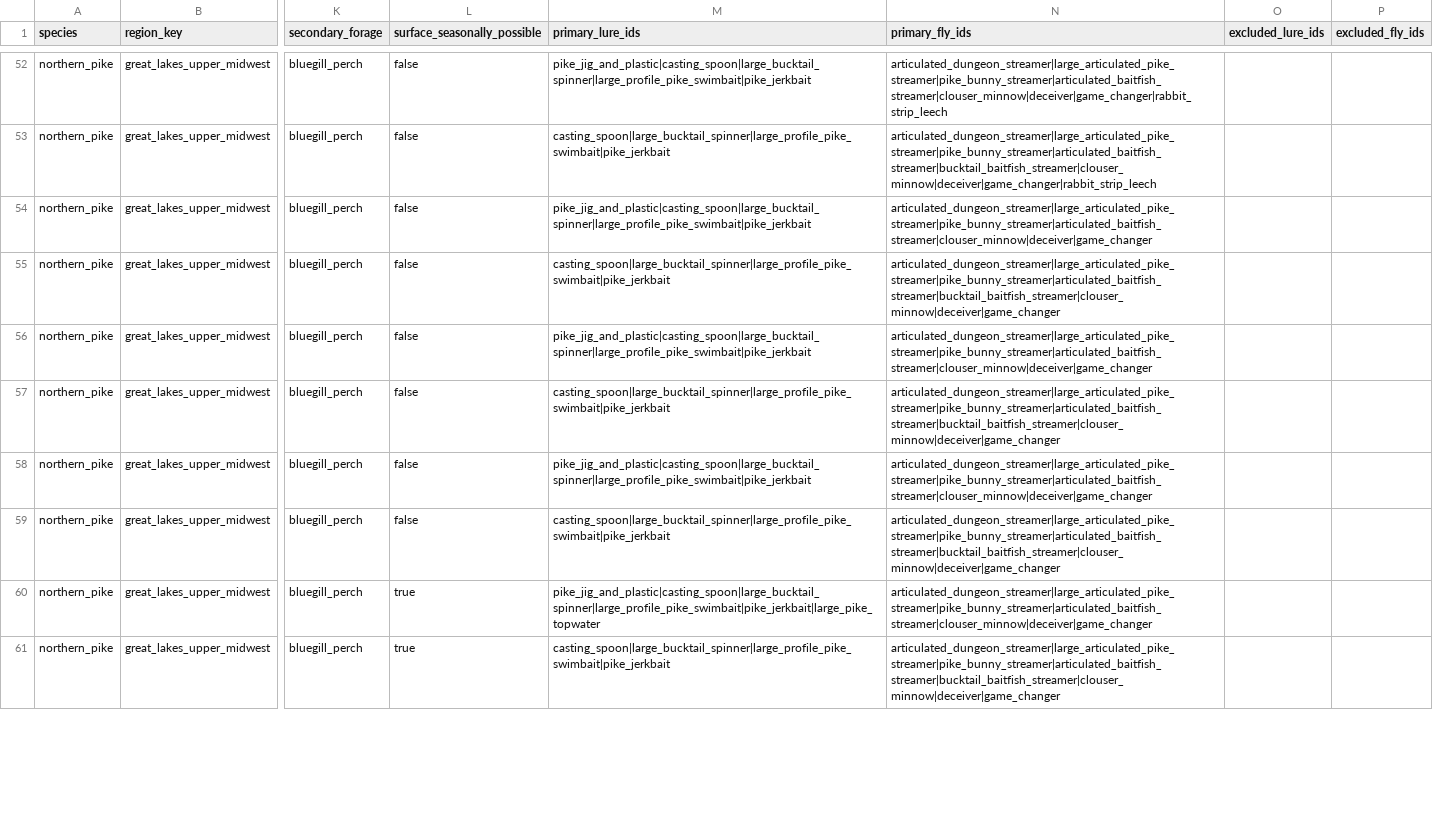
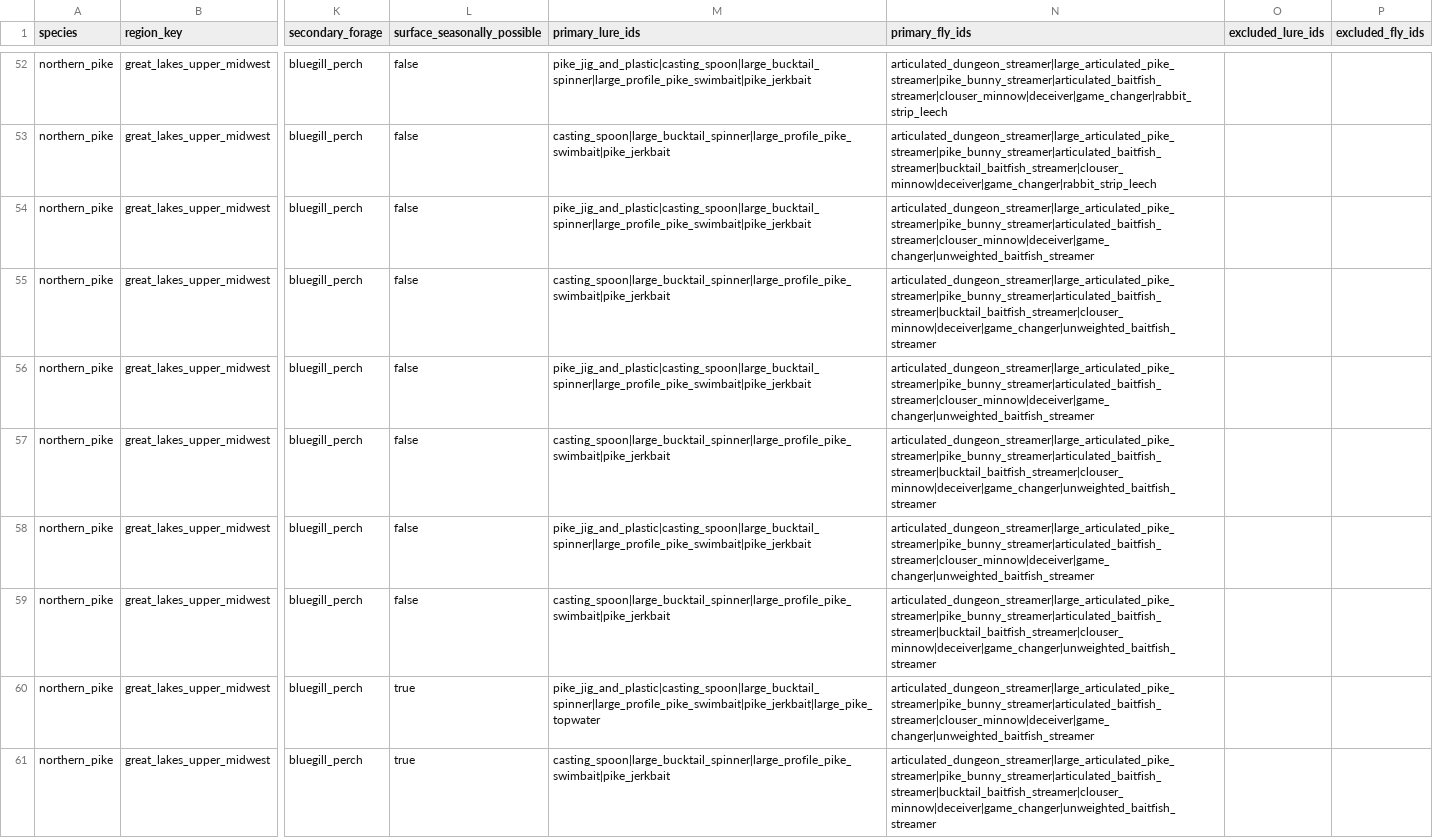
Before and after one commit to bkentros/TightLines-AI-V1, a CSV file: TightLinesAI/data/seasonal-matrix/northern_pike.csv, drawn as a sheet; only a part is shown, gaps mark what is left out; the diff covers the shown part only; the diff names each change by its address in the sheet, - before the commit and + after, or states it on an @@ line.

```diff
--- a/TightLinesAI/data/seasonal-matrix/northern_pike.csv
+++ b/TightLinesAI/data/seasonal-matrix/northern_pike.csv
-N54 (primary_fly_ids): articulated_dungeon_streamer|large_articulated_pike_streamer|pike_bunny_streamer|articulated_baitfish_streamer|clouser_minnow|deceiver|game_changer
+N54 (primary_fly_ids): articulated_dungeon_streamer|large_articulated_pike_streamer|pike_bunny_streamer|articulated_baitfish_streamer|clouser_minnow|deceiver|game_changer|unweighted_baitfish_streamer
-N55 (primary_fly_ids): articulated_dungeon_streamer|large_articulated_pike_streamer|pike_bunny_streamer|articulated_baitfish_streamer|bucktail_baitfish_streamer|clouser_minnow|deceiver|game_changer
+N55 (primary_fly_ids): articulated_dungeon_streamer|large_articulated_pike_streamer|pike_bunny_streamer|articulated_baitfish_streamer|bucktail_baitfish_streamer|clouser_minnow|deceiver|game_changer|unweighted_baitfish_streamer
-N56 (primary_fly_ids): articulated_dungeon_streamer|large_articulated_pike_streamer|pike_bunny_streamer|articulated_baitfish_streamer|clouser_minnow|deceiver|game_changer
+N56 (primary_fly_ids): articulated_dungeon_streamer|large_articulated_pike_streamer|pike_bunny_streamer|articulated_baitfish_streamer|clouser_minnow|deceiver|game_changer|unweighted_baitfish_streamer
-N57 (primary_fly_ids): articulated_dungeon_streamer|large_articulated_pike_streamer|pike_bunny_streamer|articulated_baitfish_streamer|bucktail_baitfish_streamer|clouser_minnow|deceiver|game_changer
+N57 (primary_fly_ids): articulated_dungeon_streamer|large_articulated_pike_streamer|pike_bunny_streamer|articulated_baitfish_streamer|bucktail_baitfish_streamer|clouser_minnow|deceiver|game_changer|unweighted_baitfish_streamer
-N58 (primary_fly_ids): articulated_dungeon_streamer|large_articulated_pike_streamer|pike_bunny_streamer|articulated_baitfish_streamer|clouser_minnow|deceiver|game_changer
+N58 (primary_fly_ids): articulated_dungeon_streamer|large_articulated_pike_streamer|pike_bunny_streamer|articulated_baitfish_streamer|clouser_minnow|deceiver|game_changer|unweighted_baitfish_streamer
-N59 (primary_fly_ids): articulated_dungeon_streamer|large_articulated_pike_streamer|pike_bunny_streamer|articulated_baitfish_streamer|bucktail_baitfish_streamer|clouser_minnow|deceiver|game_changer
+N59 (primary_fly_ids): articulated_dungeon_streamer|large_articulated_pike_streamer|pike_bunny_streamer|articulated_baitfish_streamer|bucktail_baitfish_streamer|clouser_minnow|deceiver|game_changer|unweighted_baitfish_streamer
-N60 (primary_fly_ids): articulated_dungeon_streamer|large_articulated_pike_streamer|pike_bunny_streamer|articulated_baitfish_streamer|clouser_minnow|deceiver|game_changer
+N60 (primary_fly_ids): articulated_dungeon_streamer|large_articulated_pike_streamer|pike_bunny_streamer|articulated_baitfish_streamer|clouser_minnow|deceiver|game_changer|unweighted_baitfish_streamer
-N61 (primary_fly_ids): articulated_dungeon_streamer|large_articulated_pike_streamer|pike_bunny_streamer|articulated_baitfish_streamer|bucktail_baitfish_streamer|clouser_minnow|deceiver|game_changer
+N61 (primary_fly_ids): articulated_dungeon_streamer|large_articulated_pike_streamer|pike_bunny_streamer|articulated_baitfish_streamer|bucktail_baitfish_streamer|clouser_minnow|deceiver|game_changer|unweighted_baitfish_streamer
```
Also changed, not shown: 112 edited cells elsewhere in this file, TightLinesAI/data/seasonal-matrix/smallmouth_bass.csv, 9 other files.
